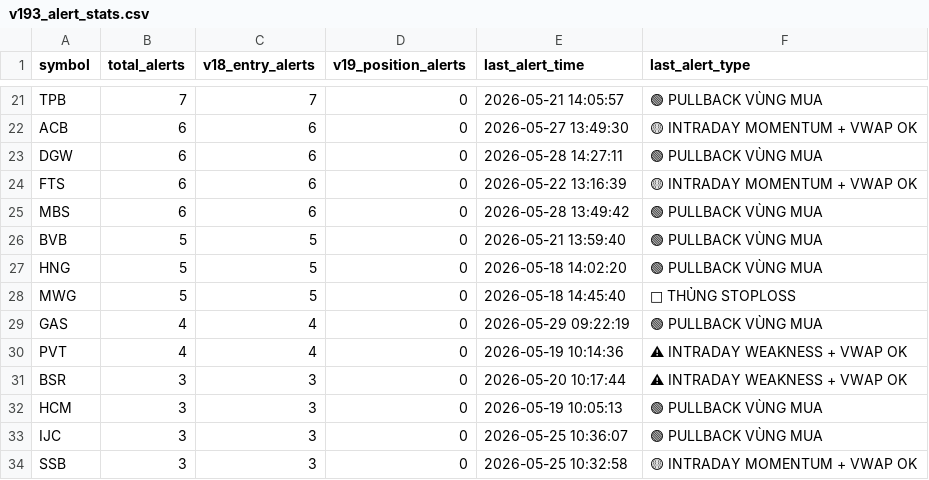
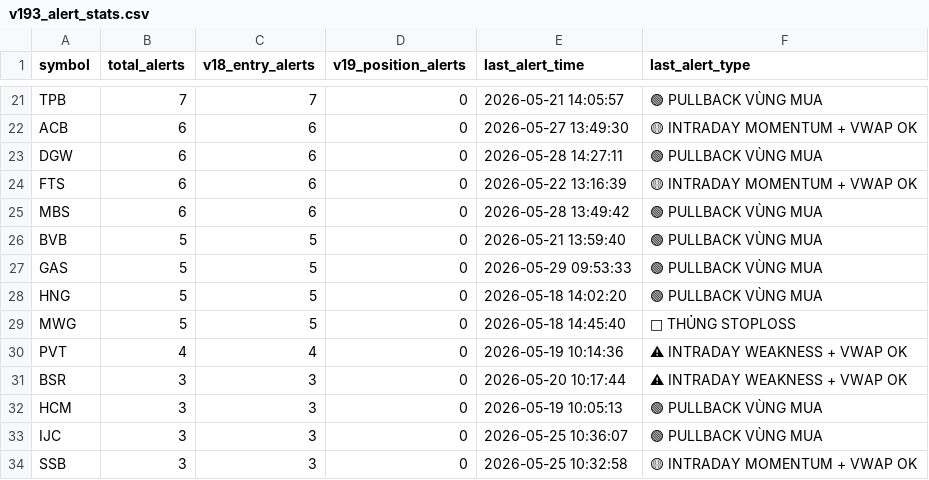
Before and after one commit to tothanhhai02090286-rgb/trading-bot-vn, a CSV file: tracker_output/v193_alert_stats.csv, drawn as a sheet; only a part is shown, gaps mark what is left out; removed rows and columns are numbered as before the commit, all else as after; the diff names each change by its address in the sheet, - before the commit and + after, or states it on an @@ line.

Commit message:
V19.3.1 journal sync: update alert stats

```diff
--- a/tracker_output/v193_alert_stats.csv
+++ b/tracker_output/v193_alert_stats.csv
+row 27: GAS | 5 | 5 | 0 | 2026-05-29 09:53:33 | 🟢 PULLBACK VÙNG MUA
-row 29: GAS | 4 | 4 | 0 | 2026-05-29 09:22:19 | 🟢 PULLBACK VÙNG MUA
```
